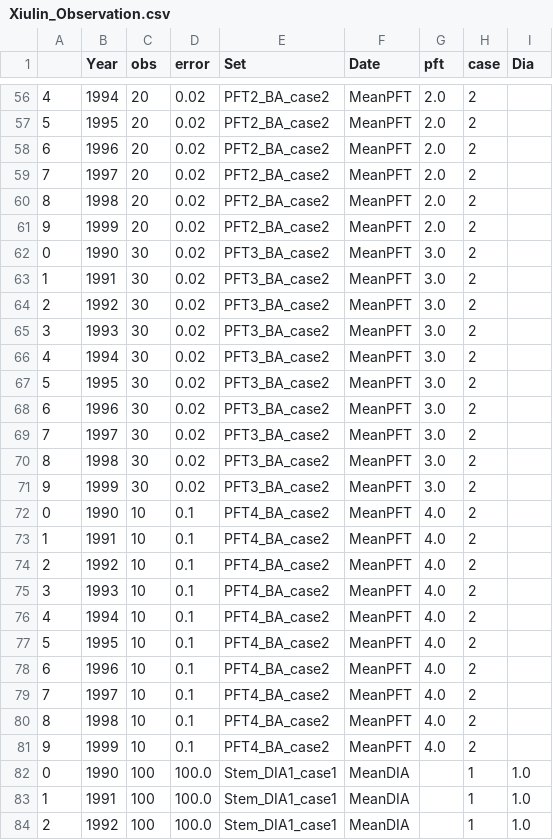
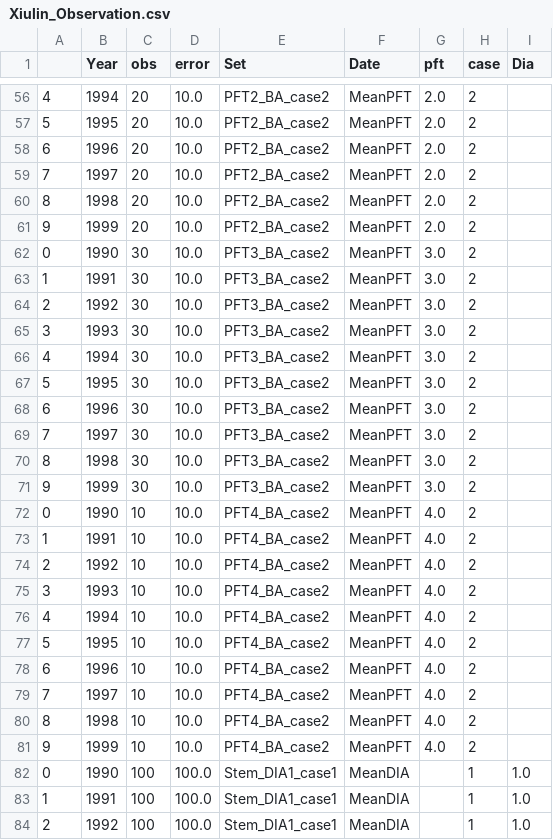
Before and after one commit to lanl/CRAFT, a CSV file: Xiulin_Observation.csv, drawn as a sheet; only a part is shown, gaps mark what is left out; the diff covers the shown part only.

```diff
--- a/Xiulin_Observation.csv
+++ b/Xiulin_Observation.csv
@@ -56,27 +56,27 @@
-4,1994,20,0.02,PFT2_BA_case2,MeanPFT,2.0,2,
-5,1995,20,0.02,PFT2_BA_case2,MeanPFT,2.0,2,
-6,1996,20,0.02,PFT2_BA_case2,MeanPFT,2.0,2,
-7,1997,20,0.02,PFT2_BA_case2,MeanPFT,2.0,2,
-8,1998,20,0.02,PFT2_BA_case2,MeanPFT,2.0,2,
-9,1999,20,0.02,PFT2_BA_case2,MeanPFT,2.0,2,
-0,1990,30,0.02,PFT3_BA_case2,MeanPFT,3.0,2,
-1,1991,30,0.02,PFT3_BA_case2,MeanPFT,3.0,2,
-2,1992,30,0.02,PFT3_BA_case2,MeanPFT,3.0,2,
-3,1993,30,0.02,PFT3_BA_case2,MeanPFT,3.0,2,
-4,1994,30,0.02,PFT3_BA_case2,MeanPFT,3.0,2,
-5,1995,30,0.02,PFT3_BA_case2,MeanPFT,3.0,2,
-6,1996,30,0.02,PFT3_BA_case2,MeanPFT,3.0,2,
-7,1997,30,0.02,PFT3_BA_case2,MeanPFT,3.0,2,
-8,1998,30,0.02,PFT3_BA_case2,MeanPFT,3.0,2,
-9,1999,30,0.02,PFT3_BA_case2,MeanPFT,3.0,2,
-0,1990,10,0.1,PFT4_BA_case2,MeanPFT,4.0,2,
-1,1991,10,0.1,PFT4_BA_case2,MeanPFT,4.0,2,
-2,1992,10,0.1,PFT4_BA_case2,MeanPFT,4.0,2,
-3,1993,10,0.1,PFT4_BA_case2,MeanPFT,4.0,2,
-4,1994,10,0.1,PFT4_BA_case2,MeanPFT,4.0,2,
-5,1995,10,0.1,PFT4_BA_case2,MeanPFT,4.0,2,
-6,1996,10,0.1,PFT4_BA_case2,MeanPFT,4.0,2,
-7,1997,10,0.1,PFT4_BA_case2,MeanPFT,4.0,2,
-8,1998,10,0.1,PFT4_BA_case2,MeanPFT,4.0,2,
-9,1999,10,0.1,PFT4_BA_case2,MeanPFT,4.0,2,
+4,1994,20,10.0,PFT2_BA_case2,MeanPFT,2.0,2,
+5,1995,20,10.0,PFT2_BA_case2,MeanPFT,2.0,2,
+6,1996,20,10.0,PFT2_BA_case2,MeanPFT,2.0,2,
+7,1997,20,10.0,PFT2_BA_case2,MeanPFT,2.0,2,
+8,1998,20,10.0,PFT2_BA_case2,MeanPFT,2.0,2,
+9,1999,20,10.0,PFT2_BA_case2,MeanPFT,2.0,2,
+0,1990,30,10.0,PFT3_BA_case2,MeanPFT,3.0,2,
+1,1991,30,10.0,PFT3_BA_case2,MeanPFT,3.0,2,
+2,1992,30,10.0,PFT3_BA_case2,MeanPFT,3.0,2,
+3,1993,30,10.0,PFT3_BA_case2,MeanPFT,3.0,2,
+4,1994,30,10.0,PFT3_BA_case2,MeanPFT,3.0,2,
+5,1995,30,10.0,PFT3_BA_case2,MeanPFT,3.0,2,
+6,1996,30,10.0,PFT3_BA_case2,MeanPFT,3.0,2,
+7,1997,30,10.0,PFT3_BA_case2,MeanPFT,3.0,2,
+8,1998,30,10.0,PFT3_BA_case2,MeanPFT,3.0,2,
+9,1999,30,10.0,PFT3_BA_case2,MeanPFT,3.0,2,
+0,1990,10,10.0,PFT4_BA_case2,MeanPFT,4.0,2,
+1,1991,10,10.0,PFT4_BA_case2,MeanPFT,4.0,2,
+2,1992,10,10.0,PFT4_BA_case2,MeanPFT,4.0,2,
+3,1993,10,10.0,PFT4_BA_case2,MeanPFT,4.0,2,
+4,1994,10,10.0,PFT4_BA_case2,MeanPFT,4.0,2,
+5,1995,10,10.0,PFT4_BA_case2,MeanPFT,4.0,2,
+6,1996,10,10.0,PFT4_BA_case2,MeanPFT,4.0,2,
+7,1997,10,10.0,PFT4_BA_case2,MeanPFT,4.0,2,
+8,1998,10,10.0,PFT4_BA_case2,MeanPFT,4.0,2,
+9,1999,10,10.0,PFT4_BA_case2,MeanPFT,4.0,2,
 0,1990,100,100.0,Stem_DIA1_case1,MeanDIA,,1,1.0
```
Also changed, not shown: 54 edited cells elsewhere in this file, 16 other files.
